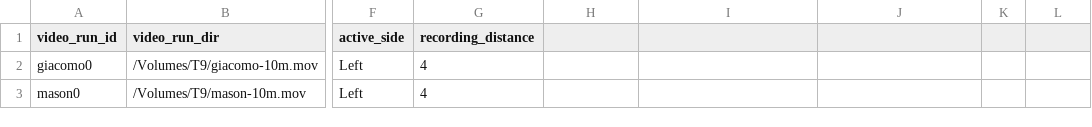
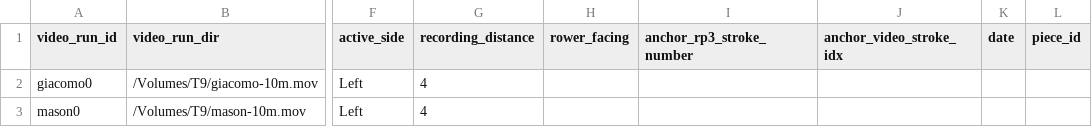
Before and after one commit to JJCAPPE/rowing-dynamics-analysis, a CSV file: session_registry.csv, drawn as a sheet; only a part is shown, gaps mark what is left out; the diff names each change by its address in the sheet, - before the commit and + after, or states it on an @@ line.

Commit message:
feat(inference): enhance training dataset with functional PCA and new session registry fields
Updated `build_training_dataset.py` to support functional PCA alongside standard PCA, allowing for improved curve representation. Added new fields to `session_registry.csv` for better session tracking, including `rower_facing`, `anchor_rp3_stroke_number`, and `anchor_video_stroke_idx`. Enhanced documentation to reflect these changes and their implications for data processing and model training.

```diff
--- a/session_registry.csv
+++ b/session_registry.csv
-H1: (empty)
+H1: rower_facing
-I1: (empty)
+I1: anchor_rp3_stroke_number
-J1: (empty)
+J1: anchor_video_stroke_idx
-K1: (empty)
+K1: date
-L1: (empty)
+L1: piece_id
```
Also changed, not shown: 19 other files.
